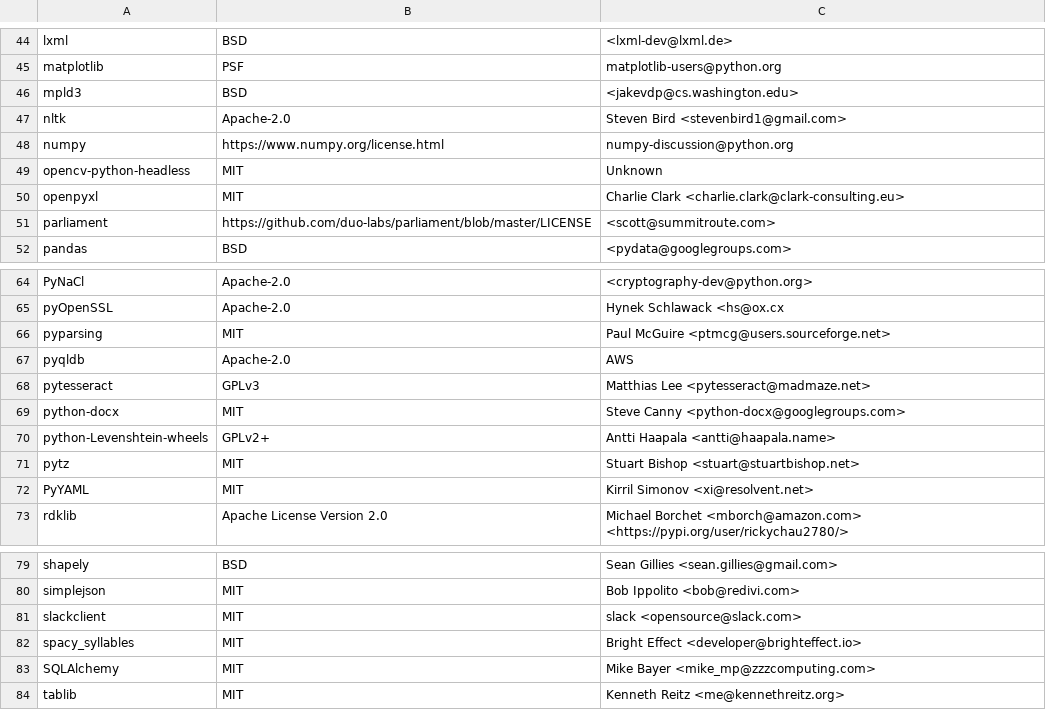
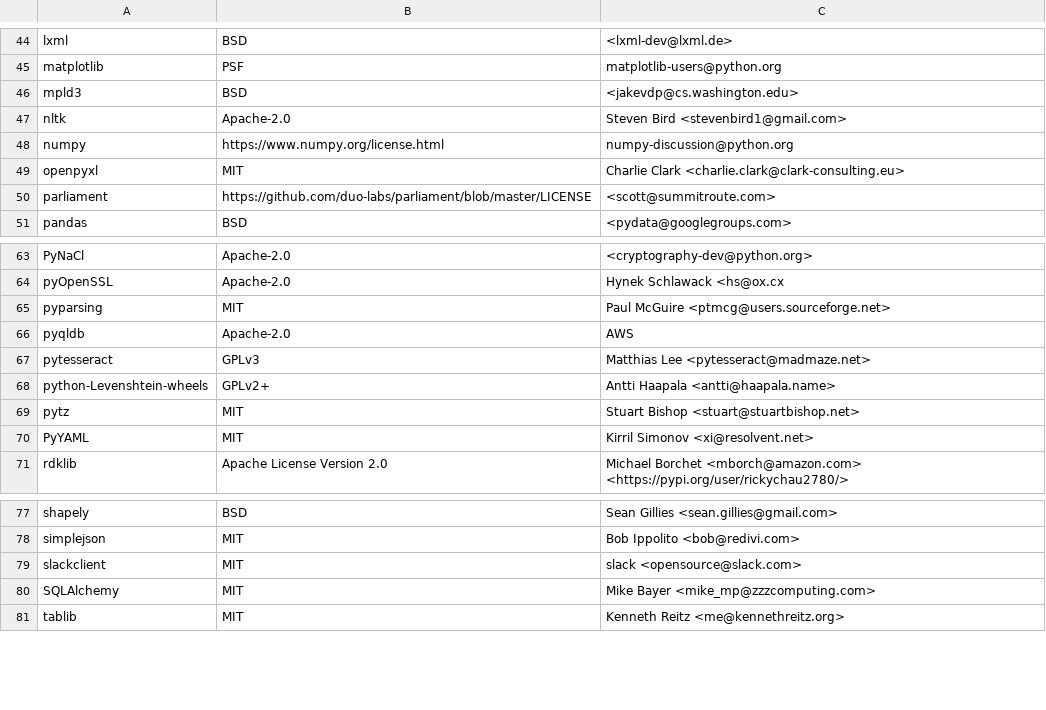
Before and after one commit to raffishquartan/Klayers, a CSV file: pipeline/config/packages_p38.csv, drawn as a sheet; only a part is shown, gaps mark what is left out; the diff names each change by its address in the sheet, - before the commit and + after, or states it on an @@ line.

Commit message:
removed errored packages

```diff
--- a/pipeline/config/packages_p38.csv
+++ b/pipeline/config/packages_p38.csv
-row 49: opencv-python-headless | MIT | Unknown
-row 69: python-docx | MIT | Steve Canny <python-docx@googlegroups.com>
-row 82: spacy_syllables | MIT | Bright Effect <developer@brighteffect.io>
```
